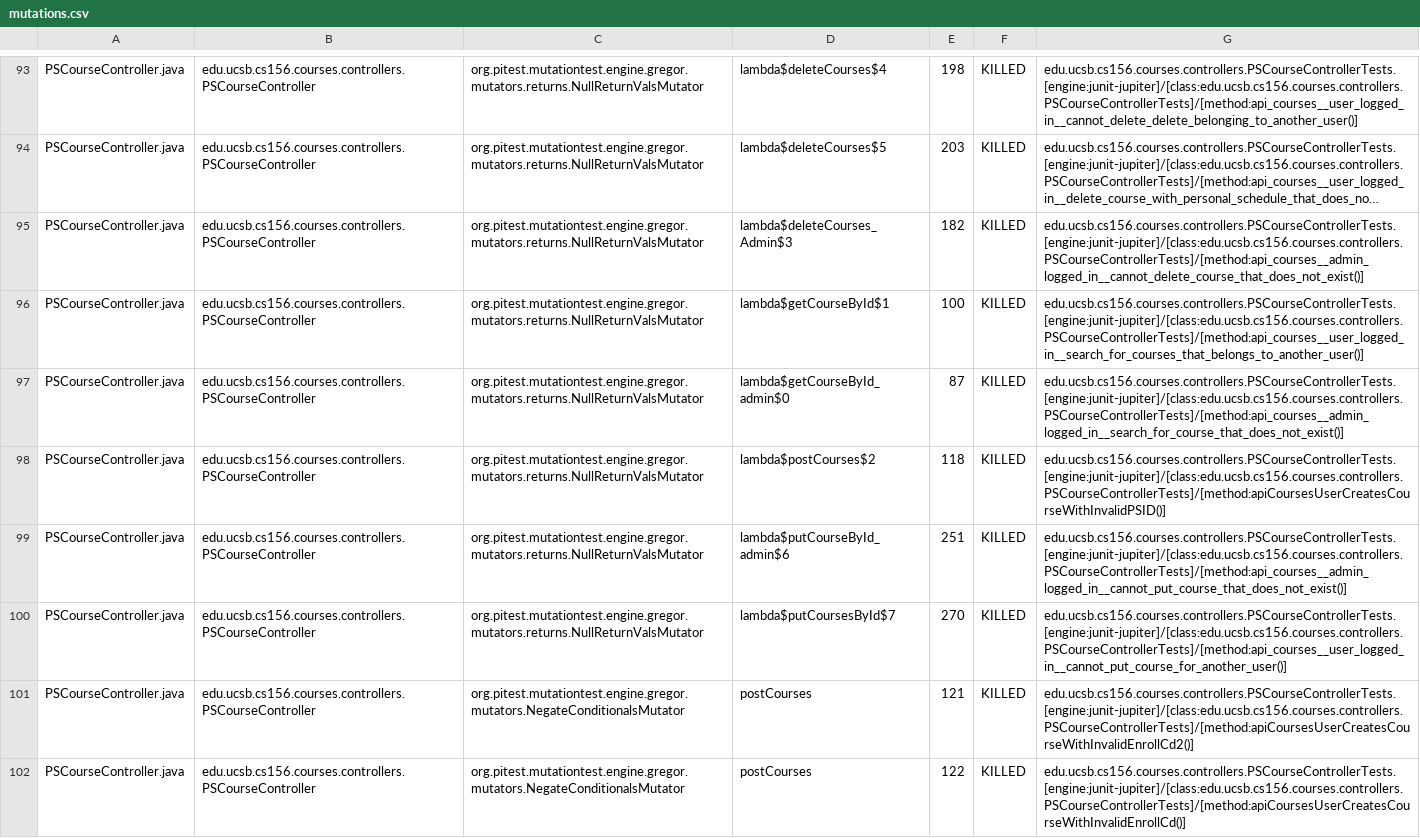
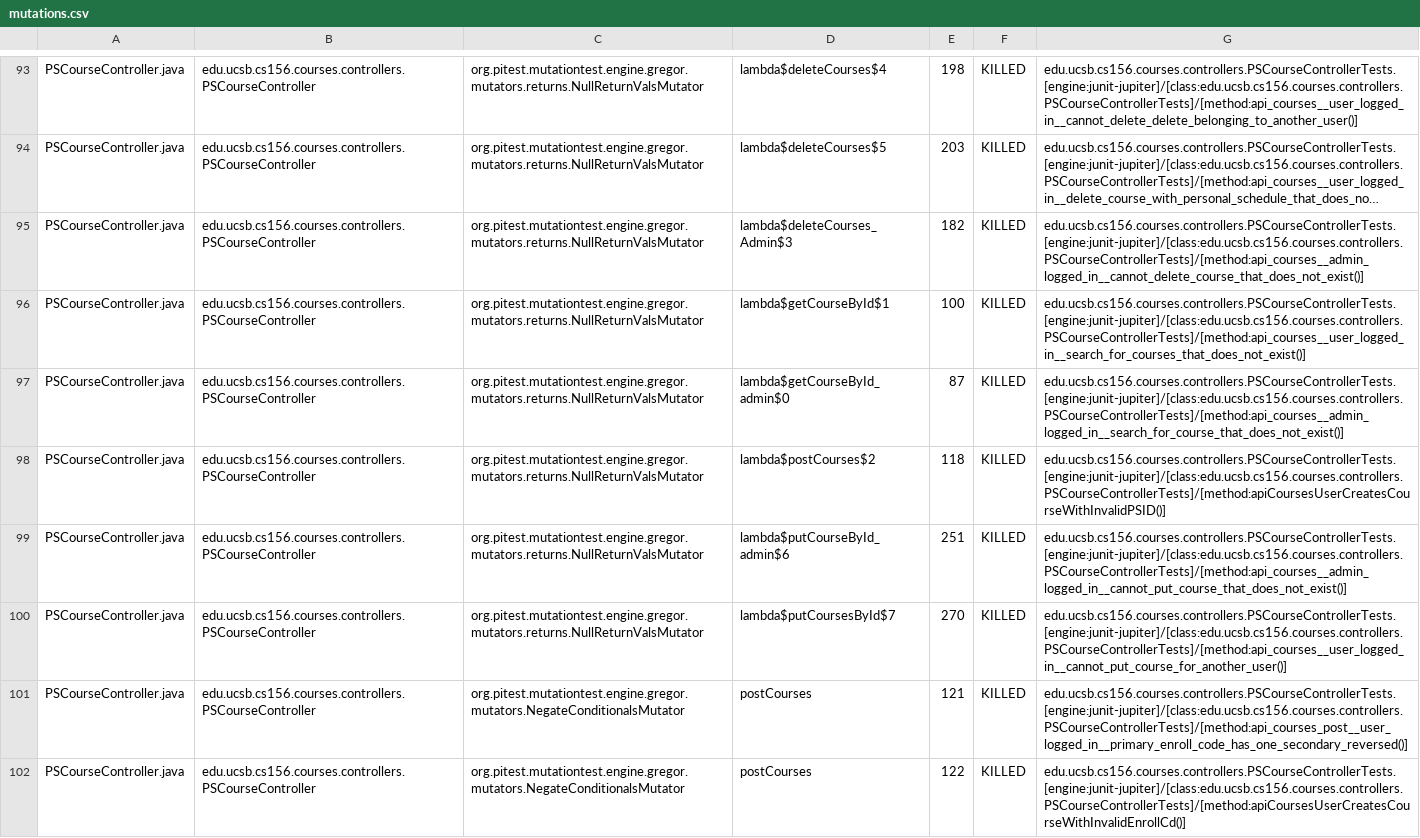
Before and after one commit to ucsb-cs156-w24/proj-courses-w24-5pm-4, a CSV file: prs/23/pitest/mutations.csv, drawn as a sheet; only a part is shown, gaps mark what is left out; long unchanged cells end in …; the diff covers the shown part only; the diff names each change by its address in the sheet, - before the commit and + after, or states it on an @@ line.

Commit message:
Deploying to gh-pages from @ ucsb-cs156-w24/proj-courses-w24-5pm-4@f861d2eb0bd3bb0380e09e13fca95111be2b9bcf 🚀

```diff
--- a/prs/23/pitest/mutations.csv
+++ b/prs/23/pitest/mutations.csv
-G96: edu.ucsb.cs156.courses.controllers.PSCourseControllerTests.[engine:junit-jupiter]/[class:edu.ucsb.cs156.courses.controllers.PSCourseControllerTests]/[method:api_courses__user_logged_in__search_for_courses_that_belongs_to_another_user()]
+G96: edu.ucsb.cs156.courses.controllers.PSCourseControllerTests.[engine:junit-jupiter]/[class:edu.ucsb.cs156.courses.controllers.PSCourseControllerTests]/[method:api_courses__user_logged_in__search_for_courses_that_does_not_exist()]
-G101: edu.ucsb.cs156.courses.controllers.PSCourseControllerTests.[engine:junit-jupiter]/[class:edu.ucsb.cs156.courses.controllers.PSCourseControllerTests]/[method:apiCoursesUserCreatesCourseWithInvalidEnrollCd2()]
+G101: edu.ucsb.cs156.courses.controllers.PSCourseControllerTests.[engine:junit-jupiter]/[class:edu.ucsb.cs156.courses.controllers.PSCourseControllerTests]/[method:api_courses_post__user_logged_in__primary_enroll_code_has_one_secondary_reversed()]
```
Also changed, not shown: 64 edited cells elsewhere in this file, 39 other files.
